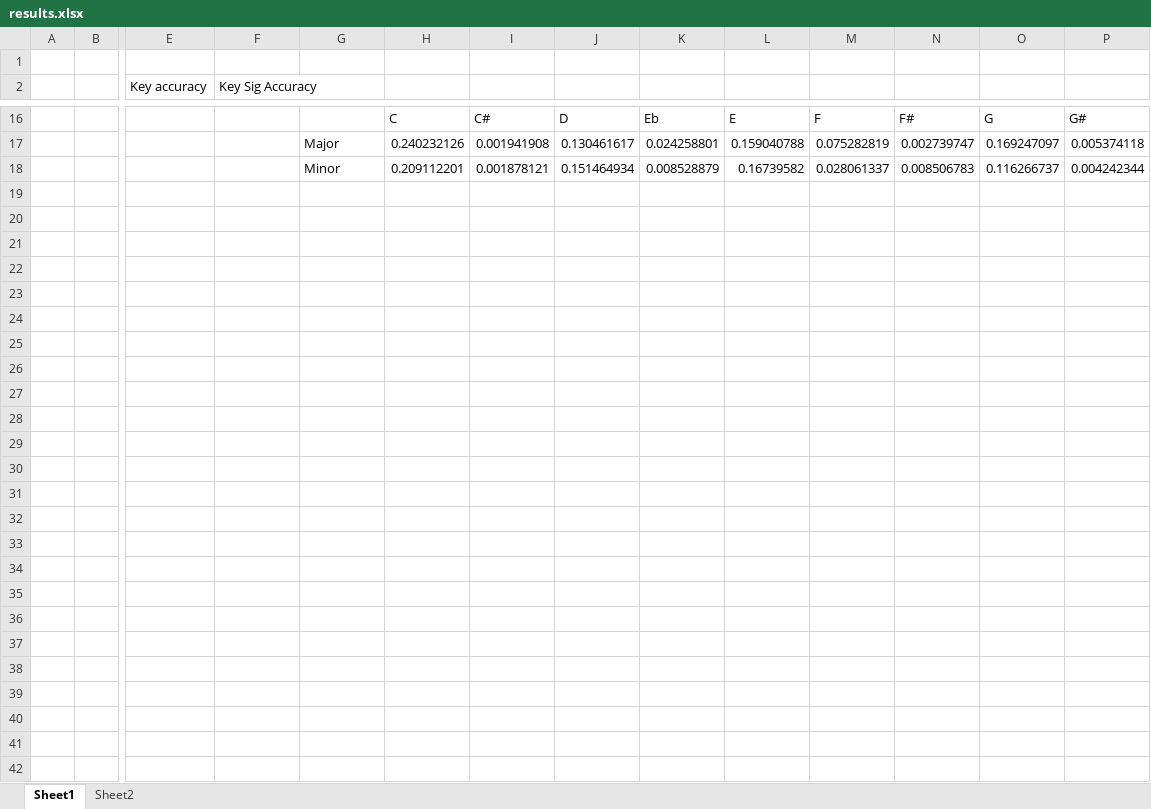
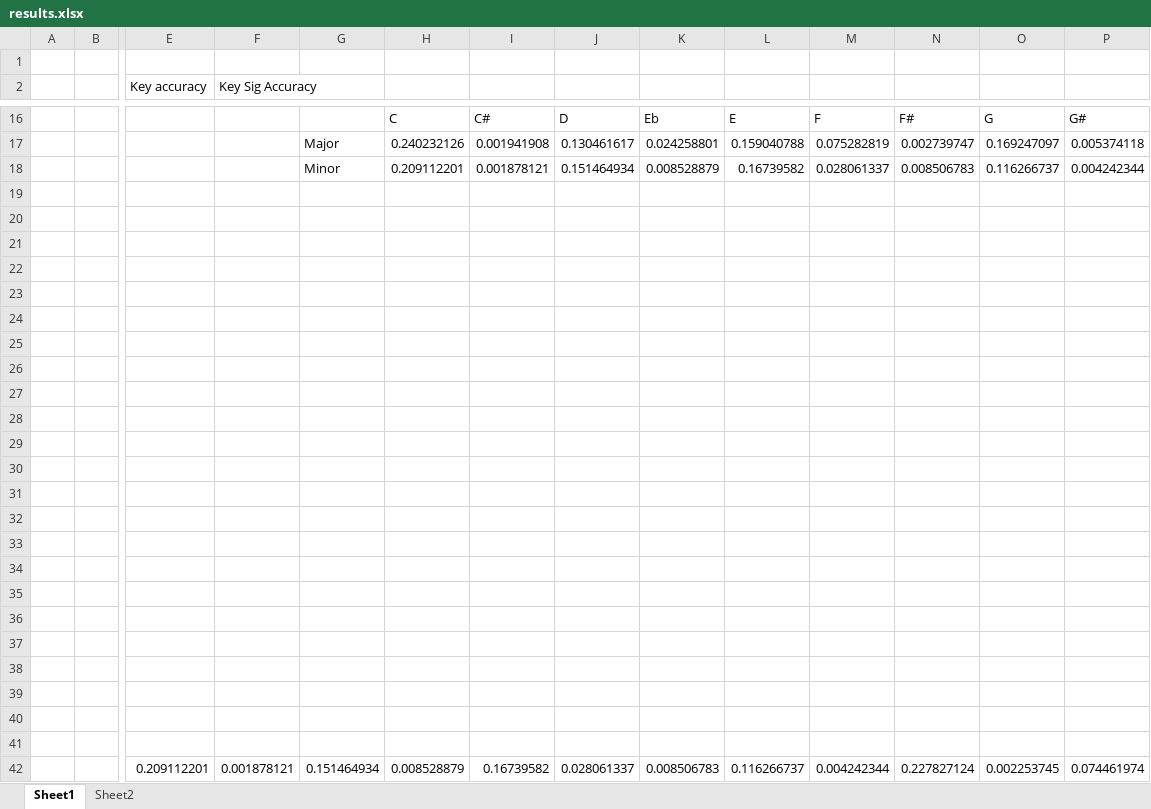
Before and after one commit to norkish/pop-star, an Excel workbook: Pop*/manuscripts/IdentifyKeyFromMelody/results.xlsx, sheet Sheet1, drawn as a sheet; only a part is shown, gaps mark what is left out; values as stored, in another font and other column widths than the file's, no borders; charts and pictures not drawn; rows hold the shown columns only; the diff names each change by its address in the sheet, - before the commit and + after, or states it on an @@ line.

```diff
--- a/Pop*/manuscripts/IdentifyKeyFromMelody/results.xlsx (sheet Sheet1)
+++ b/Pop*/manuscripts/IdentifyKeyFromMelody/results.xlsx (sheet Sheet1)
+row 19: (empty)
+row 20: (empty)
+row 21: (empty)
+row 22: (empty)
+row 23: (empty)
+row 24: (empty)
+row 25: (empty)
+row 26: (empty)
+row 27: (empty)
+row 28: (empty)
+row 29: (empty)
+row 30: (empty)
+row 31: (empty)
+row 32: (empty)
+row 33: (empty)
+row 34: (empty)
+row 35: (empty)
+row 36: (empty)
+row 37: (empty)
+row 38: (empty)
+row 39: (empty)
+row 40: (empty)
+row 41: (empty)
+row 42:  |  | 0.209112201 | 0.001878121 | 0.151464934 | 0.008528879 | 0.16739582 | 0.028061337 | 0.008506783 | 0.116266737 | 0.004242344 | 0.227827124 | 0.002253745 | 0.074461974
```
Also changed, not shown: charts or pictures, Pop*/manuscripts/Dissertation/Pop Star Dissertation_June 14, 2018_12.25.xlsx, 27 other files.
